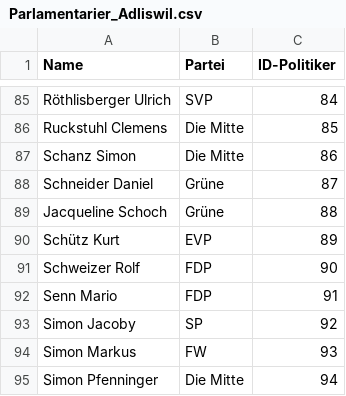
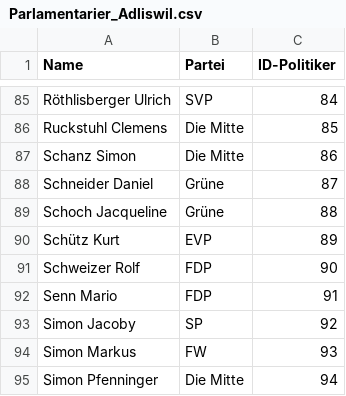
Before and after one commit to daniel-hitz/CAS_Abschlussarbeit_Daniel_Hitz, a CSV file: All_Datas/Parlamentarier_Adliswil.csv, drawn as a sheet; only a part is shown, gaps mark what is left out.

```diff
--- a/All_Datas/Parlamentarier_Adliswil.csv
+++ b/All_Datas/Parlamentarier_Adliswil.csv
@@ -88,3 +88,3 @@ Schanz Simon,Die Mitte,86
 Schneider Daniel,Grüne,87
-Jacqueline Schoch,Grüne,88
+Schoch Jacqueline,Grüne,88
 Schütz Kurt,EVP,89
```
Also changed, not shown: All_Datas/daten_adliswil.csv, 4 other files.
